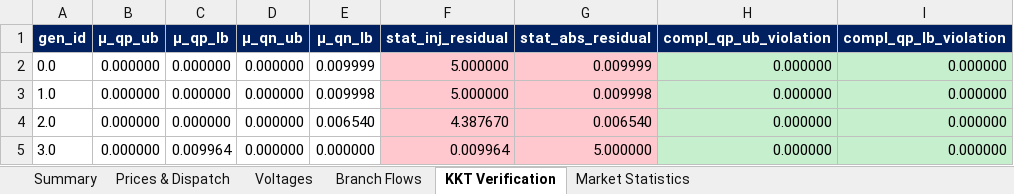
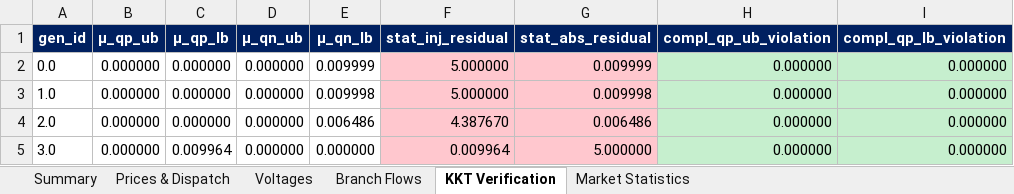
Before and after one commit to nospa62/Stackelberg_MPEC, an Excel workbook: output/stackelberg_results.xlsx, sheet KKT Verification, drawn as a sheet; only a part is shown; values as stored, in another font and other column widths than the file's, no borders; the diff names each change by its address in the sheet, - before the commit and + after, or states it on an @@ line.

```diff
--- a/output/stackelberg_results.xlsx (sheet KKT Verification)
+++ b/output/stackelberg_results.xlsx (sheet KKT Verification)
-E4 (μ_qn_lb): 0.006540
+E4 (μ_qn_lb): 0.006486
-G4 (stat_abs_residual): 0.006540
+G4 (stat_abs_residual): 0.006486
```
Also changed, not shown: sheet Summary, sheet Market Statistics, 4 other files.
